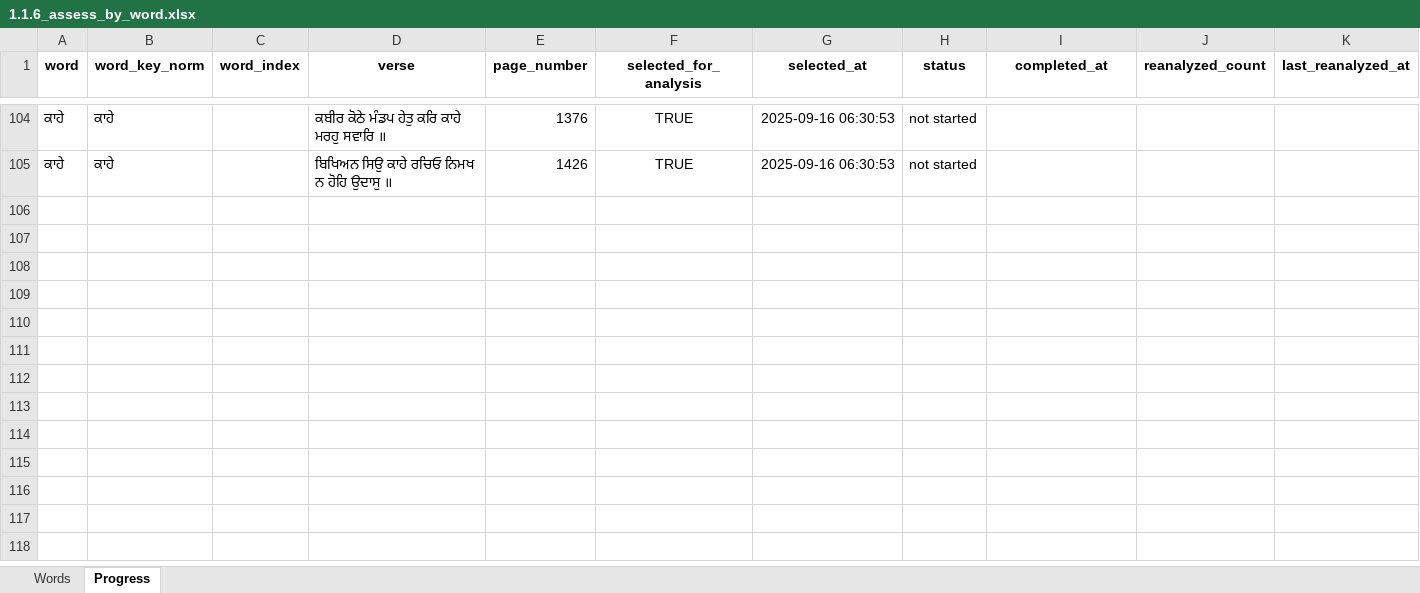
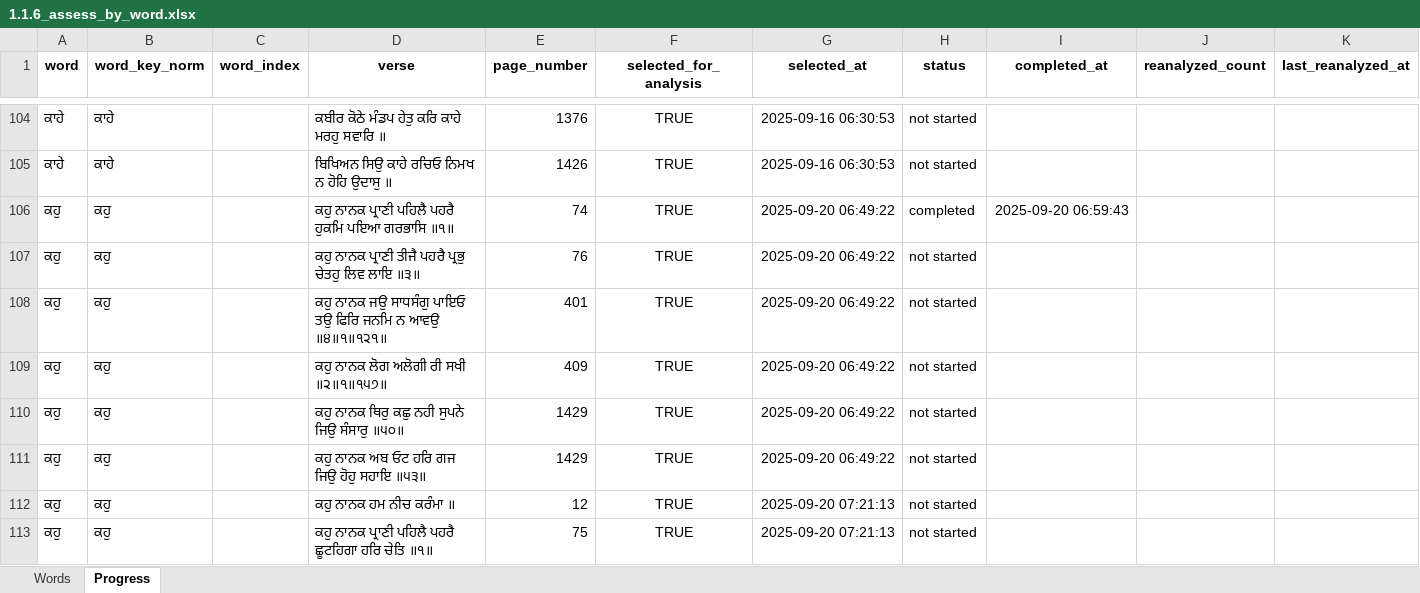
Before and after one commit to vije1711/Birha, an Excel workbook: 1.1.6_assess_by_word.xlsx, sheet Progress, drawn as a sheet; only a part is shown, gaps mark what is left out; values as stored, in another font and other column widths than the file's, no borders; the diff names each change by its address in the sheet, - before the commit and + after, or states it on an @@ line.

Commit message:
Add _populate_cards_multiselect and enable multi-select verse cards in hits modal   - introduce _populate_cards_multiselect to render two-column checkbox cards with preserved centering, wraplength recalculation, and no score row while tracking selection state across pages   - expand _compute_verse_hits_for_token and refactor show_word_verse_hits_modal so verse metadata populates the new multiselect experience, keeping Select All/Clear All and pagination working with persistent selections   - in show_word_translation_input, auto-select and highlight the driver’s target word using self._word_selection_locked_vars, preventing user deselection and keeping global “Select/Deselect All” from clearing it   - verified with python -m py_compile 1.1.0_birha.py

```diff
--- a/1.1.6_assess_by_word.xlsx (sheet Progress)
+++ b/1.1.6_assess_by_word.xlsx (sheet Progress)
+row 106: ਕਹੁ | ਕਹੁ |  | ਕਹੁ ਨਾਨਕ ਪ੍ਰਾਣੀ ਪਹਿਲੈ ਪਹਰੈ ਹੁਕਮਿ ਪਇਆ ਗਰਭਾਸਿ ॥੧॥ | 74 | TRUE | 2025-09-20 06:49:22 | completed | 2025-09-20 06:59:43
+row 107: ਕਹੁ | ਕਹੁ |  | ਕਹੁ ਨਾਨਕ ਪ੍ਰਾਣੀ ਤੀਜੈ ਪਹਰੈ ਪ੍ਰਭੁ ਚੇਤਹੁ ਲਿਵ ਲਾਇ ॥੩॥ | 76 | TRUE | 2025-09-20 06:49:22 | not started
+row 108: ਕਹੁ | ਕਹੁ |  | ਕਹੁ ਨਾਨਕ ਜਉ ਸਾਧਸੰਗੁ ਪਾਇਓ ਤਉ ਫਿਰਿ ਜਨਮਿ ਨ ਆਵਉ ॥੪॥੧॥੧੨੧॥ | 401 | TRUE | 2025-09-20 06:49:22 | not started
+row 109: ਕਹੁ | ਕਹੁ |  | ਕਹੁ ਨਾਨਕ ਲੋਗ ਅਲੋਗੀ ਰੀ ਸਖੀ ॥੨॥੧॥੧੫੭॥ | 409 | TRUE | 2025-09-20 06:49:22 | not started
+row 110: ਕਹੁ | ਕਹੁ |  | ਕਹੁ ਨਾਨਕ ਥਿਰੁ ਕਛੁ ਨਹੀ ਸੁਪਨੇ ਜਿਉ ਸੰਸਾਰੁ ॥੫੦॥ | 1429 | TRUE | 2025-09-20 06:49:22 | not started
+row 111: ਕਹੁ | ਕਹੁ |  | ਕਹੁ ਨਾਨਕ ਅਬ ਓਟ ਹਰਿ ਗਜ ਜਿਉ ਹੋਹੁ ਸਹਾਇ ॥੫੩॥ | 1429 | TRUE | 2025-09-20 06:49:22 | not started
+row 112: ਕਹੁ | ਕਹੁ |  | ਕਹੁ ਨਾਨਕ ਹਮ ਨੀਚ ਕਰੰਮਾ ॥ | 12 | TRUE | 2025-09-20 07:21:13 | not started
+row 113: ਕਹੁ | ਕਹੁ |  | ਕਹੁ ਨਾਨਕ ਪ੍ਰਾਣੀ ਪਹਿਲੈ ਪਹਰੈ ਛੂਟਹਿਗਾ ਹਰਿ ਚੇਤਿ ॥੧॥ | 75 | TRUE | 2025-09-20 07:21:13 | not started
```
Also changed, not shown: sheet Words, 3 other files.
